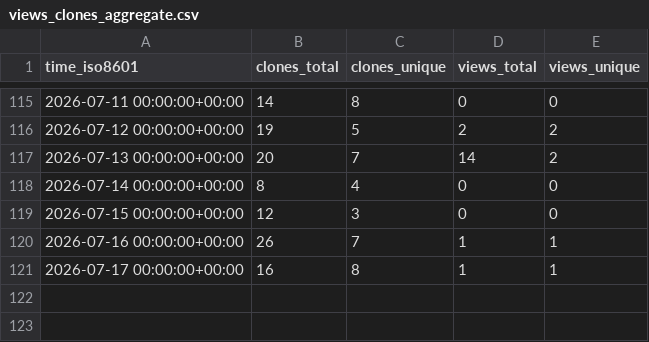
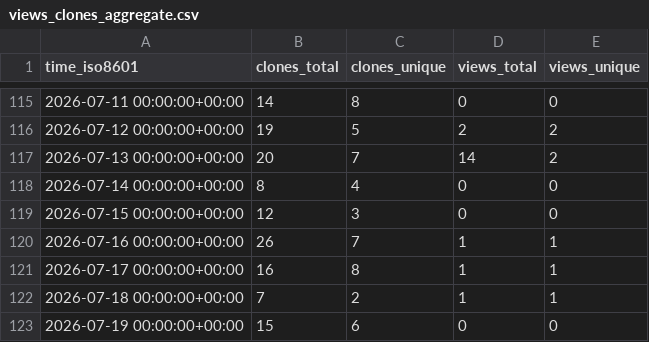
Before and after one commit to jsilveyra/mag-analyst, a CSV file: jsilveyra/mag-analyst/ghrs-data/views_clones_aggregate.csv, drawn as a sheet; only a part is shown, gaps mark what is left out.

```diff
--- a/jsilveyra/mag-analyst/ghrs-data/views_clones_aggregate.csv
+++ b/jsilveyra/mag-analyst/ghrs-data/views_clones_aggregate.csv
@@ -121 +121,3 @@ time_iso8601,clones_total,clones_unique,views_total,views_unique
 2026-07-17 00:00:00+00:00,16,8,1,1
+2026-07-18 00:00:00+00:00,7,2,1,1
+2026-07-19 00:00:00+00:00,15,6,0,0
```
Also changed, not shown: 1 other file.
